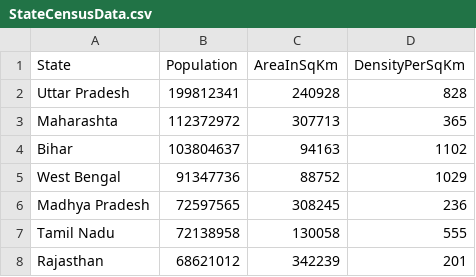
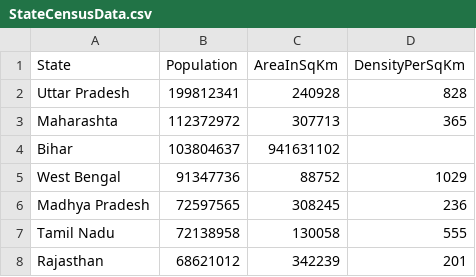
Before and after one commit to ayush2297/MyStateCensusAnalyser, a CSV file: build/resources/main/StateCensusData.csv, drawn as a sheet; only a part is shown.

```diff
--- a/build/resources/main/StateCensusData.csv
+++ b/build/resources/main/StateCensusData.csv
@@ -3,3 +3,3 @@ Uttar Pradesh,199812341,240928,828
 Maharashta,112372972,307713,365
-Bihar,103804637,94163,1102
+Bihar,103804637,941631102
 West Bengal,91347736,88752,1029
```
Also changed, not shown: src/main/resources/StateCensusData.csv, 17 other files.
